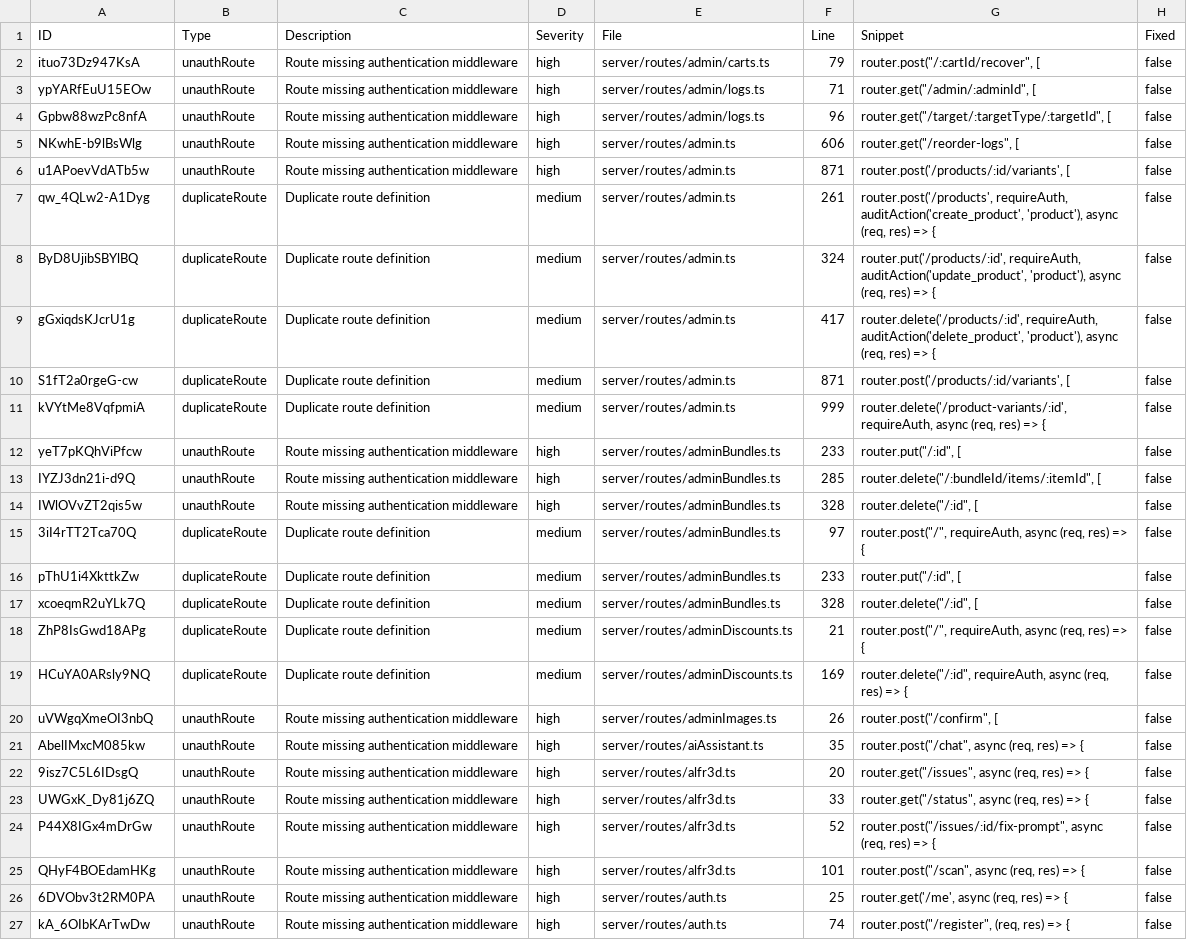
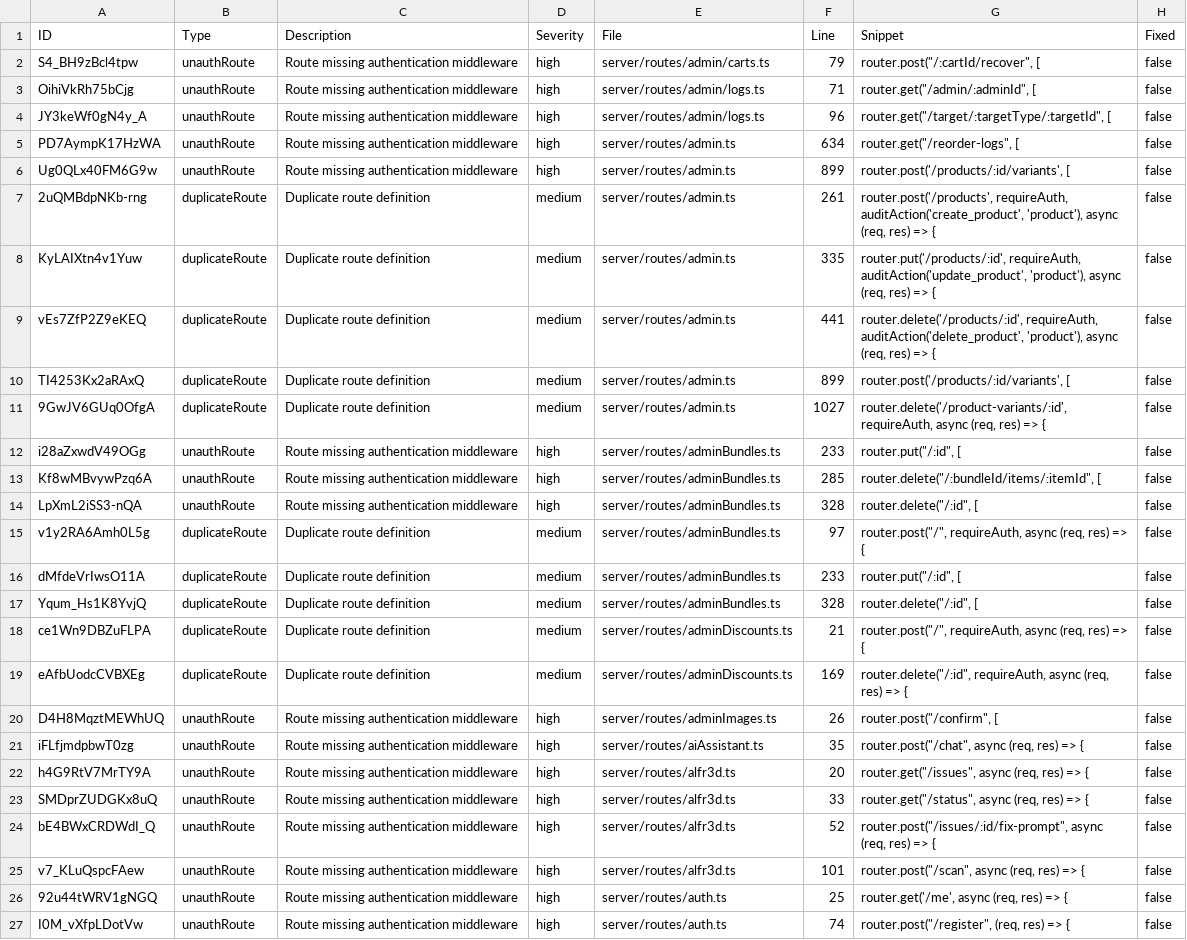
Before and after one commit to medusa2112/HealiosHealth, a CSV file: security-issues.csv, drawn as a sheet; only a part is shown; the diff covers the shown part only; the diff names each change by its address in the sheet, - before the commit and + after, or states it on an @@ line.

```diff
--- a/security-issues.csv
+++ b/security-issues.csv
-A2 (ID): ituo73Dz947KsA
+A2 (ID): S4_BH9zBcl4tpw
-A3 (ID): ypYARfEuU15EOw
+A3 (ID): OihiVkRh75bCjg
-A4 (ID): Gpbw88wzPc8nfA
+A4 (ID): JY3keWf0gN4y_A
-A5 (ID): NKwhE-b9lBsWlg
+A5 (ID): PD7AympK17HzWA
-F5 (Line): 606
+F5 (Line): 634
-A6 (ID): u1APoevVdATb5w
+A6 (ID): Ug0QLx40FM6G9w
-F6 (Line): 871
+F6 (Line): 899
-A7 (ID): qw_4QLw2-A1Dyg
+A7 (ID): 2uQMBdpNKb-rng
-A8 (ID): ByD8UjibSBYlBQ
+A8 (ID): KyLAIXtn4v1Yuw
-F8 (Line): 324
+F8 (Line): 335
-A9 (ID): gGxiqdsKJcrU1g
+A9 (ID): vEs7ZfP2Z9eKEQ
-F9 (Line): 417
+F9 (Line): 441
-A10 (ID): S1fT2a0rgeG-cw
+A10 (ID): TI4253Kx2aRAxQ
-F10 (Line): 871
+F10 (Line): 899
-A11 (ID): kVYtMe8VqfpmiA
+A11 (ID): 9GwJV6GUq0OfgA
-F11 (Line): 999
+F11 (Line): 1027
-A12 (ID): yeT7pKQhViPfcw
+A12 (ID): i28aZxwdV49OGg
-A13 (ID): IYZJ3dn21i-d9Q
+A13 (ID): Kf8wMBvywPzq6A
-A14 (ID): IWlOVvZT2qis5w
+A14 (ID): LpXmL2iSS3-nQA
-A15 (ID): 3iI4rTT2Tca70Q
+A15 (ID): v1y2RA6Amh0L5g
-A16 (ID): pThU1i4XkttkZw
+A16 (ID): dMfdeVrIwsO11A
-A17 (ID): xcoeqmR2uYLk7Q
+A17 (ID): Yqum_Hs1K8YvjQ
-A18 (ID): ZhP8IsGwd18APg
+A18 (ID): ce1Wn9DBZuFLPA
-A19 (ID): HCuYA0ARsly9NQ
+A19 (ID): eAfbUodcCVBXEg
-A20 (ID): uVWgqXmeOI3nbQ
+A20 (ID): D4H8MqztMEWhUQ
-A21 (ID): AbelIMxcM085kw
+A21 (ID): iFLfjmdpbwT0zg
-A22 (ID): 9isz7C5L6IDsgQ
+A22 (ID): h4G9RtV7MrTY9A
-A23 (ID): UWGxK_Dy81j6ZQ
+A23 (ID): SMDprZUDGKx8uQ
-A24 (ID): P44X8IGx4mDrGw
+A24 (ID): bE4BWxCRDWdI_Q
-A25 (ID): QHyF4BOEdamHKg
+A25 (ID): v7_KLuQspcFAew
-A26 (ID): 6DVObv3t2RM0PA
+A26 (ID): 92u44tWRV1gNGQ
-A27 (ID): kA_6OIbKArTwDw
+A27 (ID): I0M_vXfpLDotVw
```
Also changed, not shown: 24 edited cells elsewhere in this file, 1 other file.
